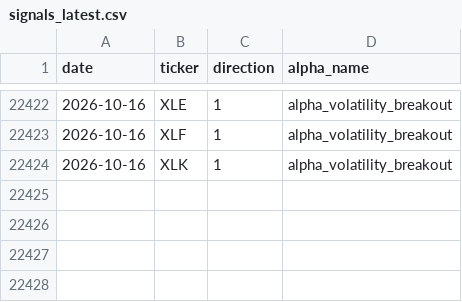
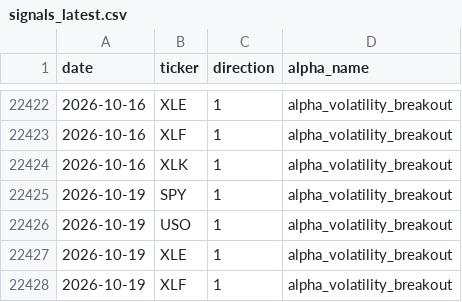
Before and after one commit to nikolas-joyce/volatility-signals, a CSV file: outputs/signals_latest.csv, drawn as a sheet; only a part is shown, gaps mark what is left out.

```diff
--- a/outputs/signals_latest.csv
+++ b/outputs/signals_latest.csv
@@ -22424 +22424,5 @@ date,ticker,direction,alpha_name
 2026-10-16,XLK,1,alpha_volatility_breakout
+2026-10-19,SPY,1,alpha_volatility_breakout
+2026-10-19,USO,1,alpha_volatility_breakout
+2026-10-19,XLE,1,alpha_volatility_breakout
+2026-10-19,XLF,1,alpha_volatility_breakout
```
